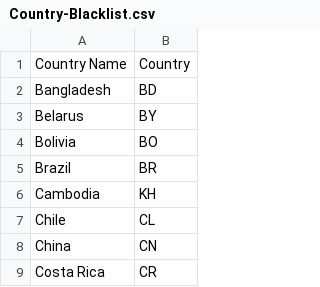
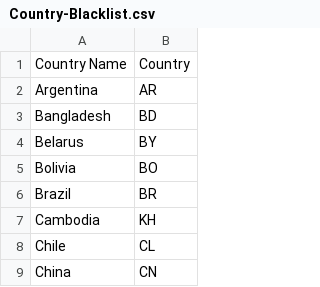
Before and after one commit to evild3ad/Microsoft-Analyzer-Suite, a CSV file: Blacklists/Country-Blacklist.csv, drawn as a sheet; only a part is shown; the shorter side is filled out with more unchanged rows.

```diff
--- a/Blacklists/Country-Blacklist.csv
+++ b/Blacklists/Country-Blacklist.csv
@@ -1,2 +1,3 @@
 "Country Name","Country"
+"Argentina","AR"
 "Bangladesh","BD"
```
Also changed, not shown: Blacklists/Application-Blacklist.csv, 20 other files.
